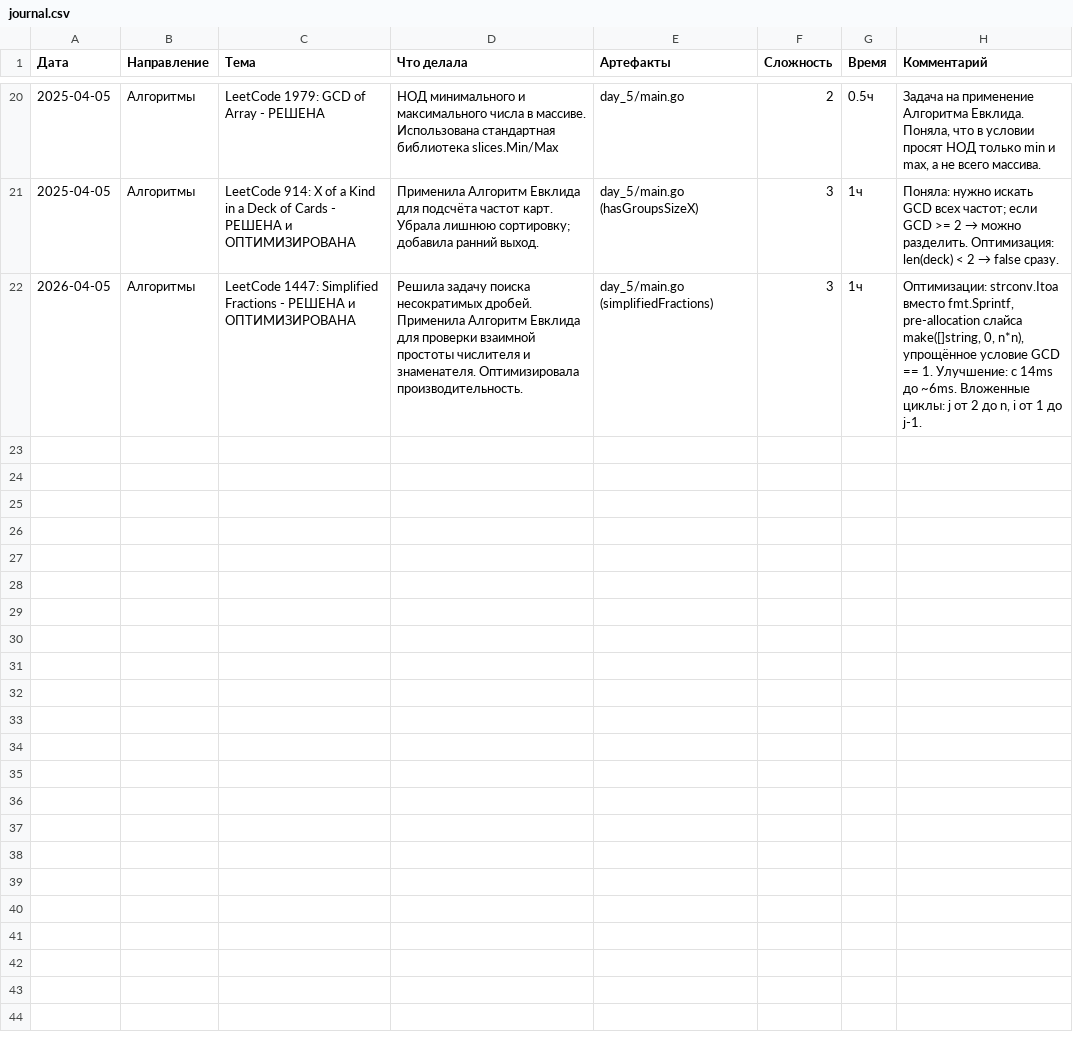
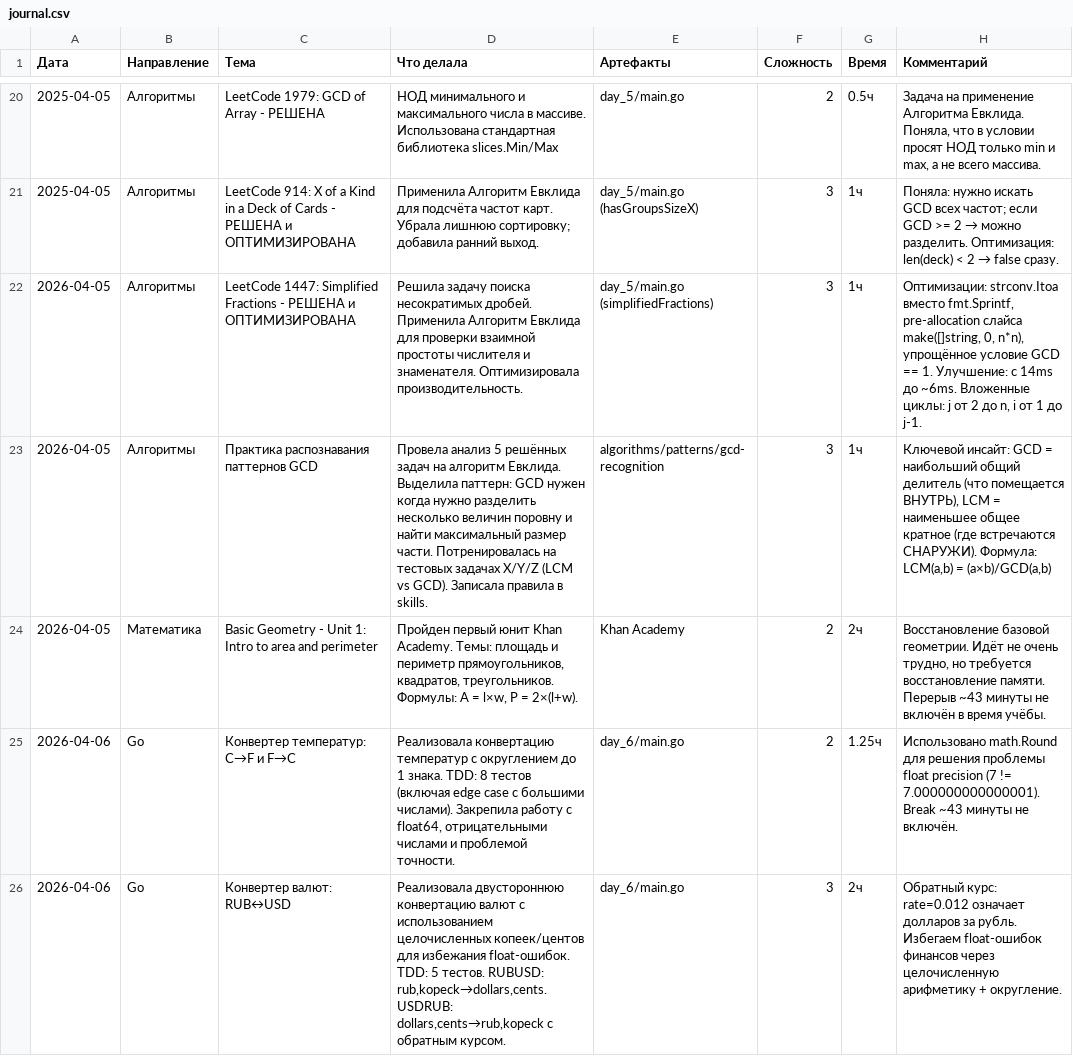
Before and after one commit to bryack/algorithms, a CSV file: journal.csv, drawn as a sheet; only a part is shown, gaps mark what is left out; the diff names each change by its address in the sheet, - before the commit and + after, or states it on an @@ line.

```diff
--- a/journal.csv
+++ b/journal.csv
+row 23: 2026-04-05 | Алгоритмы | Практика распознавания паттернов GCD | Провела анализ 5 решённых задач на алгоритм Евклида. Выделила паттерн: GCD нужен когда нужно разделить несколько величин поровну и найти максимальный размер части. Потренировалась на тестовых задачах X/Y/Z (LCM vs GCD). Записала правила в skills. | algorithms/patterns/gcd-recognition | 3 | 1ч | Ключевой инсайт: GCD = наибольший общий делитель (что помещается ВНУТРЬ), LCM = наименьшее общее кратное (где встречаются СНАРУЖИ). Формула: LCM(a,b) = (a×b)/GCD(a,b)
+row 24: 2026-04-05 | Математика | Basic Geometry - Unit 1: Intro to area and perimeter | Пройден первый юнит Khan Academy. Темы: площадь и периметр прямоугольников, квадратов, треугольников. Формулы: A = l×w, P = 2×(l+w). | Khan Academy | 2 | 2ч | Восстановление базовой геометрии. Идёт не очень трудно, но требуется восстановление памяти. Перерыв ~43 минуты не включён в время учёбы.
+row 25: 2026-04-06 | Go | Конвертер температур: C→F и F→C | Реализовала конвертацию температур с округлением до 1 знака. TDD: 8 тестов (включая edge case с большими числами). Закрепила работу с float64, отрицательными числами и проблемой точности. | day_6/main.go | 2 | 1.25ч | Использовано math.Round для решения проблемы float precision (7 != 7.000000000000001). Break ~43 минуты не включён.
+row 26: 2026-04-06 | Go | Конвертер валют: RUB↔USD | Реализовала двустороннюю конвертацию валют с использованием целочисленных копеек/центов для избежания float-ошибок. TDD: 5 тестов. RUBUSD: rub,kopeck→dollars,cents. USDRUB: dollars,cents→rub,kopeck с обратным курсом. | day_6/main.go | 3 | 2ч | Обратный курс: rate=0.012 означает долларов за рубль. Избегаем float-ошибок финансов через целочисленную арифметику + округление.
```
Also changed, not shown: 3 other files.
